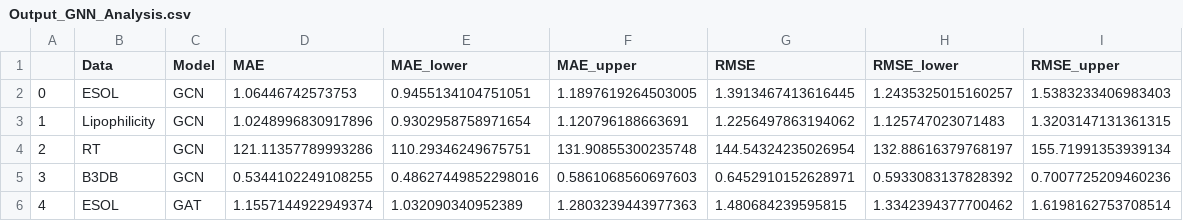
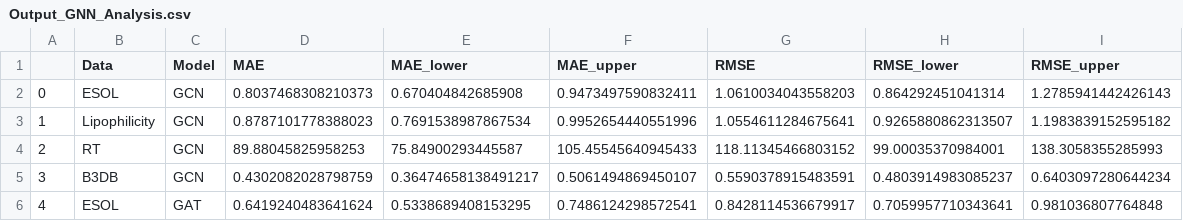
Before and after one commit to rajanbit/MolGraphBench, a CSV file: results/Output_GNN_Analysis.csv, drawn as a sheet; only a part is shown; the diff covers the shown part only.

Commit message:
updated GNN analysis codes and results

```diff
--- a/results/Output_GNN_Analysis.csv
+++ b/results/Output_GNN_Analysis.csv
@@ -1,6 +1,6 @@
 ,Data,Model,MAE,MAE_lower,MAE_upper,RMSE,RMSE_lower,RMSE_upper
-0,ESOL,GCN,1.06446742573753,0.9455134104751051,1.1897619264503005,1.3913467413616445,1.2435325015160257,1.5383233406983403
-1,Lipophilicity,GCN,1.0248996830917896,0.9302958758971654,1.120796188663691,1.2256497863194062,1.125747023071483,1.3203147131361315
-2,RT,GCN,121.11357789993286,110.29346249675751,131.90855300235748,144.54324235026954,132.88616379768197,155.71991353939134
-3,B3DB,GCN,0.5344102249108255,0.48627449852298016,0.5861068560697603,0.6452910152628971,0.5933083137828392,0.7007725209460236
-4,ESOL,GAT,1.1557144922949374,1.032090340952389,1.2803239443977363,1.480684239595815,1.3342394377700462,1.6198162753708514
+0,ESOL,GCN,0.8037468308210373,0.670404842685908,0.9473497590832411,1.0610034043558203,0.864292451041314,1.2785941442426143
+1,Lipophilicity,GCN,0.8787101778388023,0.7691538987867534,0.9952654440551996,1.0554611284675641,0.9265880862313507,1.1983839152595182
+2,RT,GCN,89.88045825958253,75.84900293445587,105.45545640945433,118.11345466803152,99.00035370984001,138.3058355285993
+3,B3DB,GCN,0.4302082028798759,0.36474658138491217,0.5061494869450107,0.5590378915483591,0.4803914983085237,0.6403097280644234
+4,ESOL,GAT,0.6419240483641624,0.5338689408153295,0.7486124298572541,0.8428114536679917,0.7059957710343641,0.981036807764848
```
Also changed, not shown: 66 edited cells elsewhere in this file, 10 other files.
